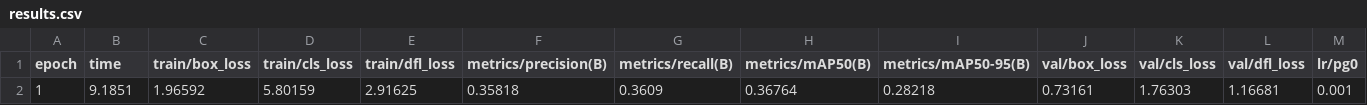
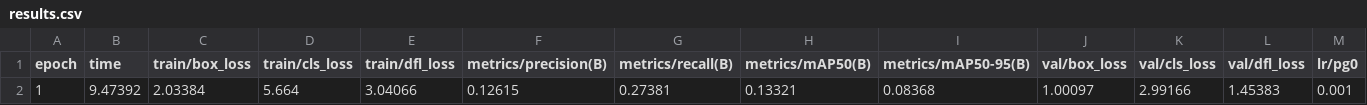
Before and after one commit to hossamelden202/Models-labs, a CSV file: workspace/artifacts/experiments/weapons-final-model/exp_53186ba7462d/training/results.csv, drawn as a sheet; only a part is shown; removed rows and columns are numbered as before the commit, all else as after; rows hold the shown columns only; the diff names each change by its address in the sheet, - before the commit and + after, or states it on an @@ line.

Commit message:
fix: expose campaign results and stabilize experiment API

```diff
--- a/workspace/artifacts/experiments/weapons-final-model/exp_53186ba7462d/training/results.csv
+++ b/workspace/artifacts/experiments/weapons-final-model/exp_53186ba7462d/training/results.csv
-row 2: 1 | 9.1851 | 1.96592 | 5.80159 | 2.91625 | 0.35818 | 0.3609 | 0.36764 | 0.28218 | 0.73161 | 1.76303 | 1.16681 | 0.001
+row 2: 1 | 9.47392 | 2.03384 | 5.664 | 3.04066 | 0.12615 | 0.27381 | 0.13321 | 0.08368 | 1.00097 | 2.99166 | 1.45383 | 0.001
```
Also changed, not shown: 43 other files.
